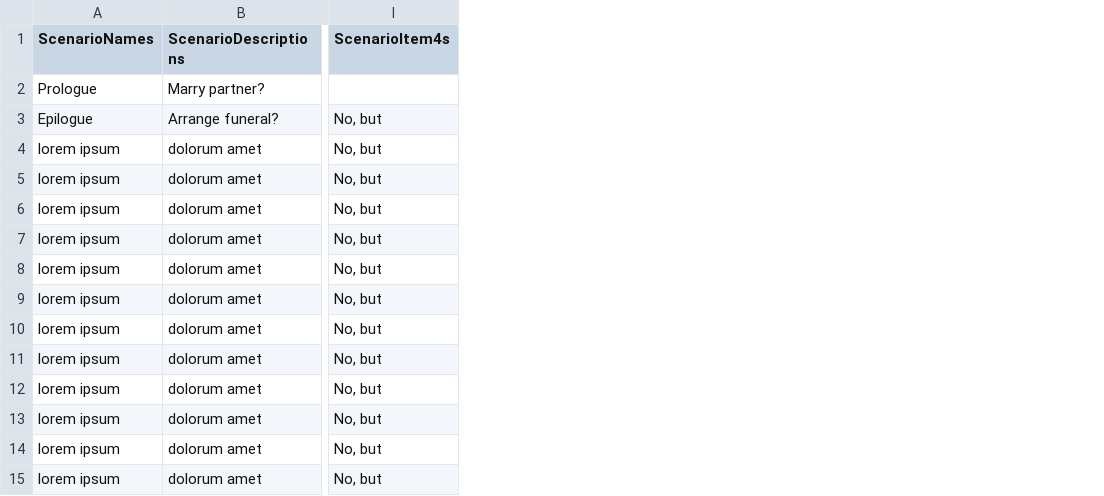
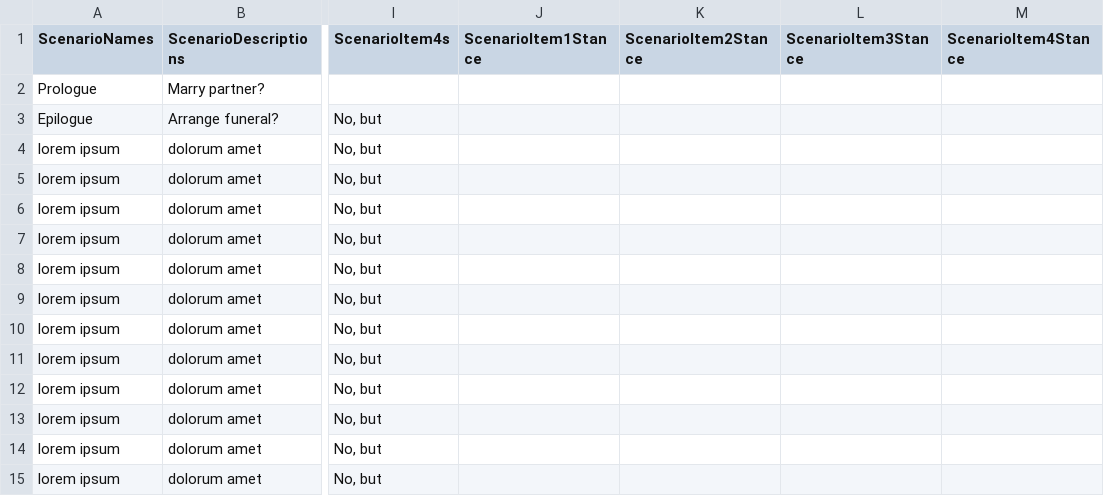
Before and after one commit to aquito/aquito2014, a CSV file: Event_system/Event_system/data/ScenarioData.csv, drawn as a sheet; only a part is shown, gaps mark what is left out; the diff names each change by its address in the sheet, - before the commit and + after, or states it on an @@ line.

Commit message:
choice dabbling
tried to record choices to a string, no success, also added
scenarioItemstances per item to csv

```diff
--- a/Event_system/Event_system/data/ScenarioData.csv
+++ b/Event_system/Event_system/data/ScenarioData.csv
+column J (ScenarioItem1Stance), empty
+column K (ScenarioItem2Stance), empty
+column L (ScenarioItem3Stance), empty
+column M (ScenarioItem4Stance), empty
```
Also changed, not shown: 2 other files.
